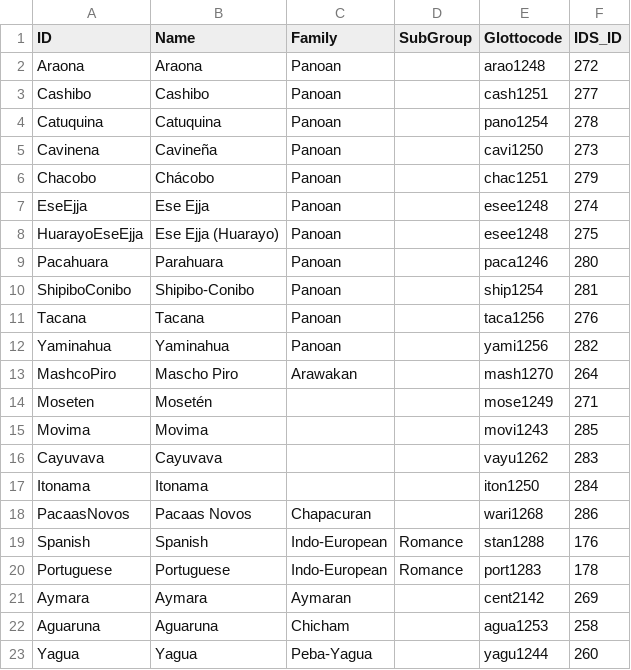
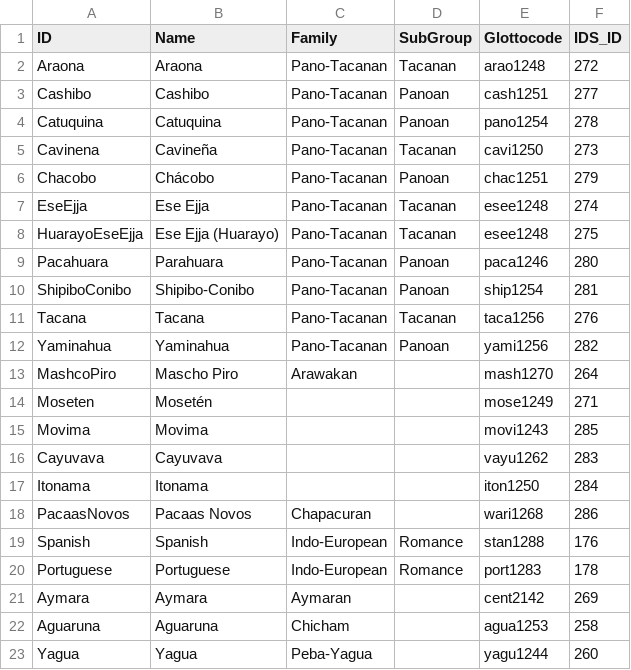
Before and after one commit to intercontinental-dictionary-series/keypano, a TSV file: etc/languages.tsv, drawn as a sheet.

```diff
--- a/etc/languages.tsv
+++ b/etc/languages.tsv
@@ -1,13 +1,13 @@
 ID	Name	Family	SubGroup	Glottocode	IDS_ID
-Araona	Araona	Panoan		arao1248	272
-Cashibo	Cashibo	Panoan		cash1251	277
-Catuquina	Catuquina	Panoan		pano1254	278
-Cavinena	Cavineña	Panoan		cavi1250	273
-Chacobo	Chácobo	Panoan		chac1251	279
-EseEjja	Ese Ejja	Panoan		esee1248	274
-HuarayoEseEjja	Ese Ejja (Huarayo)	Panoan		esee1248	275
-Pacahuara	Parahuara	Panoan		paca1246	280
-ShipiboConibo	Shipibo-Conibo	Panoan		ship1254	281
-Tacana	Tacana	Panoan		taca1256	276
-Yaminahua	Yaminahua	Panoan		yami1256	282
+Araona	Araona	Pano-Tacanan	Tacanan	arao1248	272
+Cashibo	Cashibo	Pano-Tacanan	Panoan	cash1251	277
+Catuquina	Catuquina	Pano-Tacanan	Panoan	pano1254	278
+Cavinena	Cavineña	Pano-Tacanan	Tacanan	cavi1250	273
+Chacobo	Chácobo	Pano-Tacanan	Panoan	chac1251	279
+EseEjja	Ese Ejja	Pano-Tacanan	Tacanan	esee1248	274
+HuarayoEseEjja	Ese Ejja (Huarayo)	Pano-Tacanan	Tacanan	esee1248	275
+Pacahuara	Parahuara	Pano-Tacanan	Panoan	paca1246	280
+ShipiboConibo	Shipibo-Conibo	Pano-Tacanan	Panoan	ship1254	281
+Tacana	Tacana	Pano-Tacanan	Tacanan	taca1256	276
+Yaminahua	Yaminahua	Pano-Tacanan	Panoan	yami1256	282
 MashcoPiro	Mascho Piro	Arawakan		mash1270	264
```
Also changed, not shown: 3 other files.
